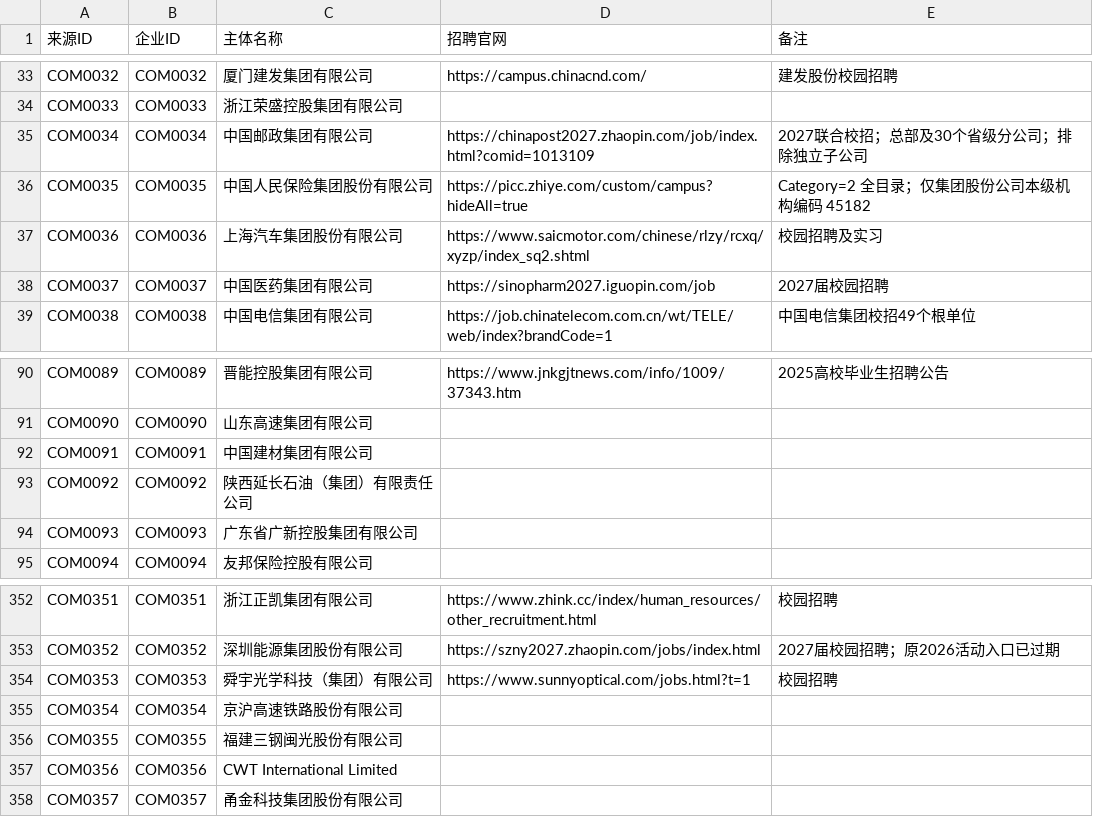
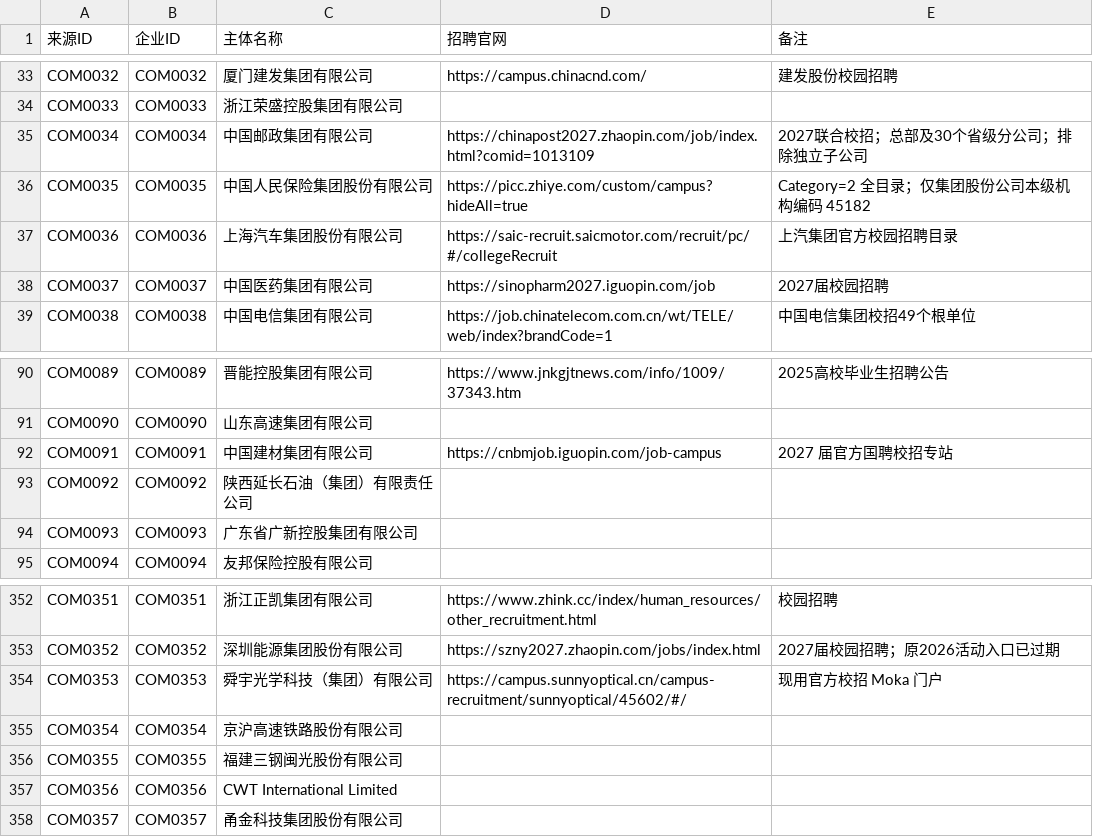
Before and after one commit to MorePeanuts/job-crawler, a CSV file: sites/sources.csv, drawn as a sheet; only a part is shown, gaps mark what is left out.

Commit message:
feat: adapt SAIC Sunny Optical and CNBM campus catalogs

```diff
--- a/sites/sources.csv
+++ b/sites/sources.csv
@@ -36,3 +36,3 @@ COM0034,COM0034,中国邮政集团有限公司,https://chinapost2027.zhaopin.com
 COM0035,COM0035,中国人民保险集团股份有限公司,https://picc.zhiye.com/custom/campus?hideAll=true,Category=2 全目录；仅集团股份公司本级机构编码 45182
-COM0036,COM0036,上海汽车集团股份有限公司,https://www.saicmotor.com/chinese/rlzy/rcxq/xyzp/index_sq2.shtml,校园招聘及实习
+COM0036,COM0036,上海汽车集团股份有限公司,https://saic-recruit.saicmotor.com/recruit/pc/#/collegeRecruit,上汽集团官方校园招聘目录
 COM0037,COM0037,中国医药集团有限公司,https://sinopharm2027.iguopin.com/job,2027届校园招聘
@@ -91,3 +91,3 @@ COM0089,COM0089,晋能控股集团有限公司,https://www.jnkgjtnews.com/info/1
 COM0090,COM0090,山东高速集团有限公司,,
-COM0091,COM0091,中国建材集团有限公司,,
+COM0091,COM0091,中国建材集团有限公司,https://cnbmjob.iguopin.com/job-campus,2027 届官方国聘校招专站
 COM0092,COM0092,陕西延长石油（集团）有限责任公司,,
@@ -353,3 +353,3 @@ COM0351,COM0351,浙江正凯集团有限公司,https://www.zhink.cc/index/human_
 COM0352,COM0352,深圳能源集团股份有限公司,https://szny2027.zhaopin.com/jobs/index.html,2027届校园招聘；原2026活动入口已过期
-COM0353,COM0353,舜宇光学科技（集团）有限公司,https://www.sunnyoptical.com/jobs.html?t=1,校园招聘
+COM0353,COM0353,舜宇光学科技（集团）有限公司,https://campus.sunnyoptical.cn/campus-recruitment/sunnyoptical/45602/#/,现用官方校招 Moka 门户
 COM0354,COM0354,京沪高速铁路股份有限公司,,
```
Also changed, not shown: 8 other files.
